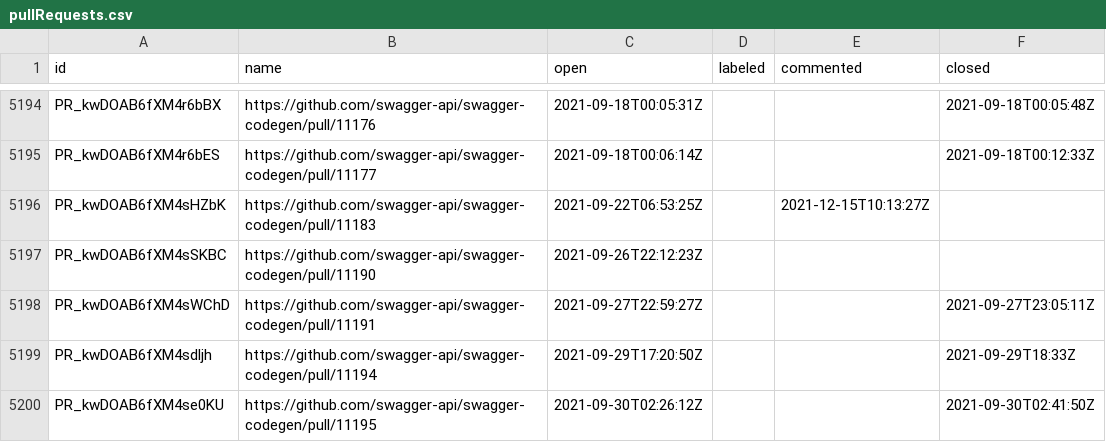
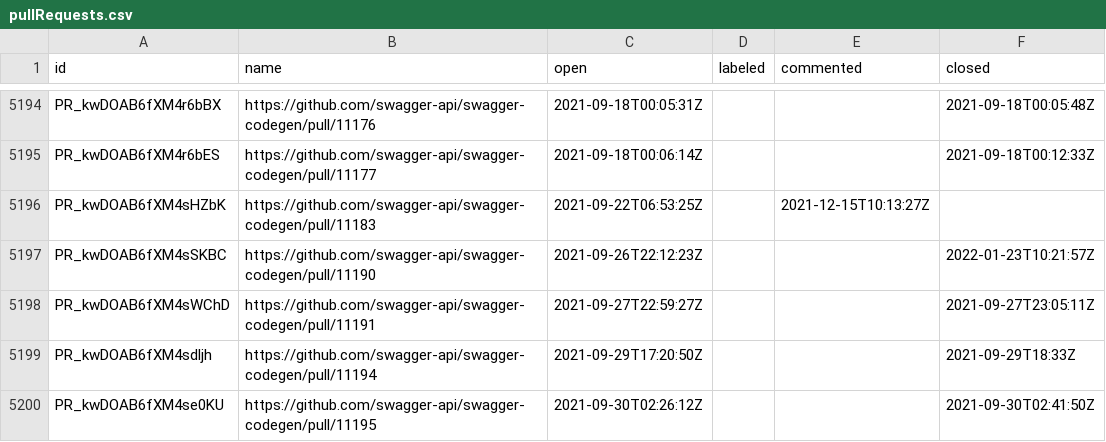
Before and after one commit to SmartBear/swagger-oselvar-metrics, a CSV file: data/swagger-api/swagger-codegen/pullRequests.csv, drawn as a sheet; only a part is shown, gaps mark what is left out.

```diff
--- a/data/swagger-api/swagger-codegen/pullRequests.csv
+++ b/data/swagger-api/swagger-codegen/pullRequests.csv
@@ -5196,3 +5196,3 @@ PR_kwDOAB6fXM4r6bES,https://github.com/swagger-api/swagger-codegen/pull/11177,20
 PR_kwDOAB6fXM4sHZbK,https://github.com/swagger-api/swagger-codegen/pull/11183,2021-09-22T06:53:25Z,,2021-12-15T10:13:27Z,
-PR_kwDOAB6fXM4sSKBC,https://github.com/swagger-api/swagger-codegen/pull/11190,2021-09-26T22:12:23Z,,,
+PR_kwDOAB6fXM4sSKBC,https://github.com/swagger-api/swagger-codegen/pull/11190,2021-09-26T22:12:23Z,,,2022-01-23T10:21:57Z
 PR_kwDOAB6fXM4sWChD,https://github.com/swagger-api/swagger-codegen/pull/11191,2021-09-27T22:59:27Z,,,2021-09-27T23:05:11Z
```
Also changed, not shown: data/swagger-api/swagger-ui/issues.csv.
